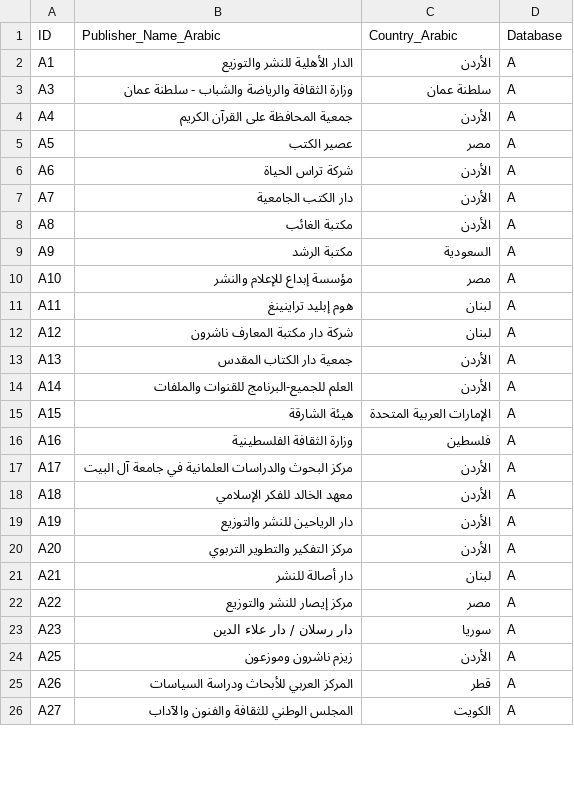
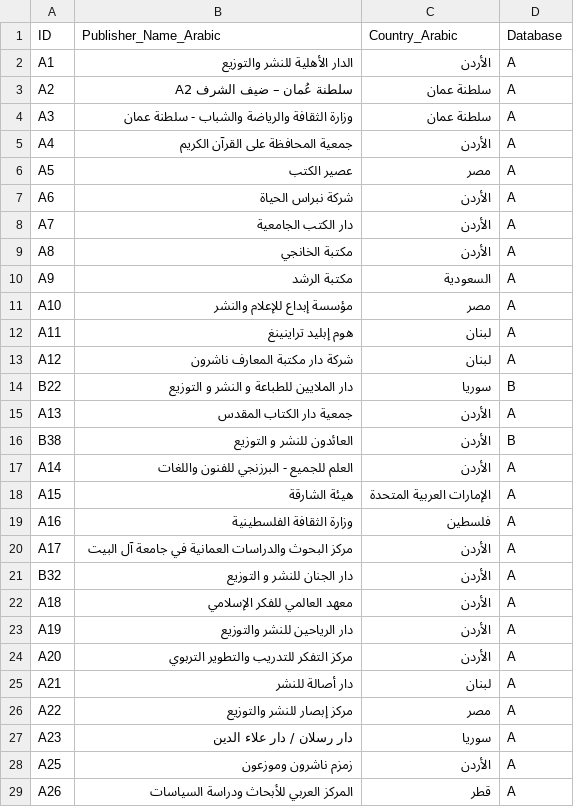
Before and after one commit to reemessa/book-fair-2025, a CSV file: combined_publishers.csv, drawn as a sheet; only a part is shown; the shorter side is filled out with more unchanged rows; the diff covers the shown part only.

```diff
--- a/combined_publishers.csv
+++ b/combined_publishers.csv
@@ -2,2 +2,3 @@ ID,Publisher_Name_Arabic,Country_Arabic,Database
 A1,الدار الأهلية للنشر والتوزيع,الأردن,A
+A2,سلطنة عُمان – ضيف الشرف A2,سلطنة عمان,A
 A3,وزارة الثقافة والرياضة والشباب - سلطنة عمان,سلطنة عمان,A
@@ -5,5 +6,5 @@ A4,جمعية المحافظة على القرآن الكريم,الأردن,A
 A5,عصير الكتب,مصر,A
-A6,شركة تراس الحياة,الأردن,A
+A6,شركة نبراس الحياة,الأردن,A
 A7,دار الكتب الجامعية,الأردن,A
-A8,مكتبة الغائب,الأردن,A
+A8,مكتبة الخانجي,الأردن,A
 A9,مكتبة الرشد,السعودية,A
@@ -12,14 +13,17 @@ A11,هوم إبليد تراينينغ,لبنان,A
 A12,شركة دار مكتبة المعارف ناشرون,لبنان,A
+B22,دار الملايين للطباعة و النشر و التوزيع,سوريا,B
 A13,جمعية دار الكتاب المقدس,الأردن,A
-A14,العلم للجميع-البرنامج للقنوات والملفات,الأردن,A
+B38,العائدون للنشر و التوزيع ,الأردن,B
+A14,العلم للجميع - البرزنجي للفنون واللغات,الأردن,A
 A15,هيئة الشارقة,الإمارات العربية المتحدة,A
 A16,وزارة الثقافة الفلسطينية,فلسطين,A
-A17,مركز البحوث والدراسات العلمانية في جامعة آل البيت,الأردن,A
-A18,معهد الخالد للفكر الإسلامي,الأردن,A
+A17,مركز البحوث والدراسات العمانية في جامعة آل البيت,الأردن,A
+B32,دار الجنان للنشر و التوزيع,الأردن,A
+A18,معهد العالمي للفكر الإسلامي,الأردن,A
 A19,دار الرياحين للنشر والتوزيع,الأردن,A
-A20,مركز التفكير والتطوير التربوي,الأردن,A
+A20,مركز التفكر للتدريب والتطوير التربوي,الأردن,A
 A21,دار أصالة للنشر,لبنان,A
-A22,مركز إيصار للنشر والتوزيع,مصر,A
+A22,مركز إبصار للنشر والتوزيع,مصر,A
 A23,دار رسلان / دار علاء الدين,سوريا,A
-A25,زيزم ناشرون وموزعون,الأردن,A
+A25,زمزم ناشرون وموزعون,الأردن,A
 A26,المركز العربي للأبحاث ودراسة السياسات,قطر,A
```
Also changed, not shown: 17 added rows and 62 edited cells elsewhere in this file, 3 other files.
